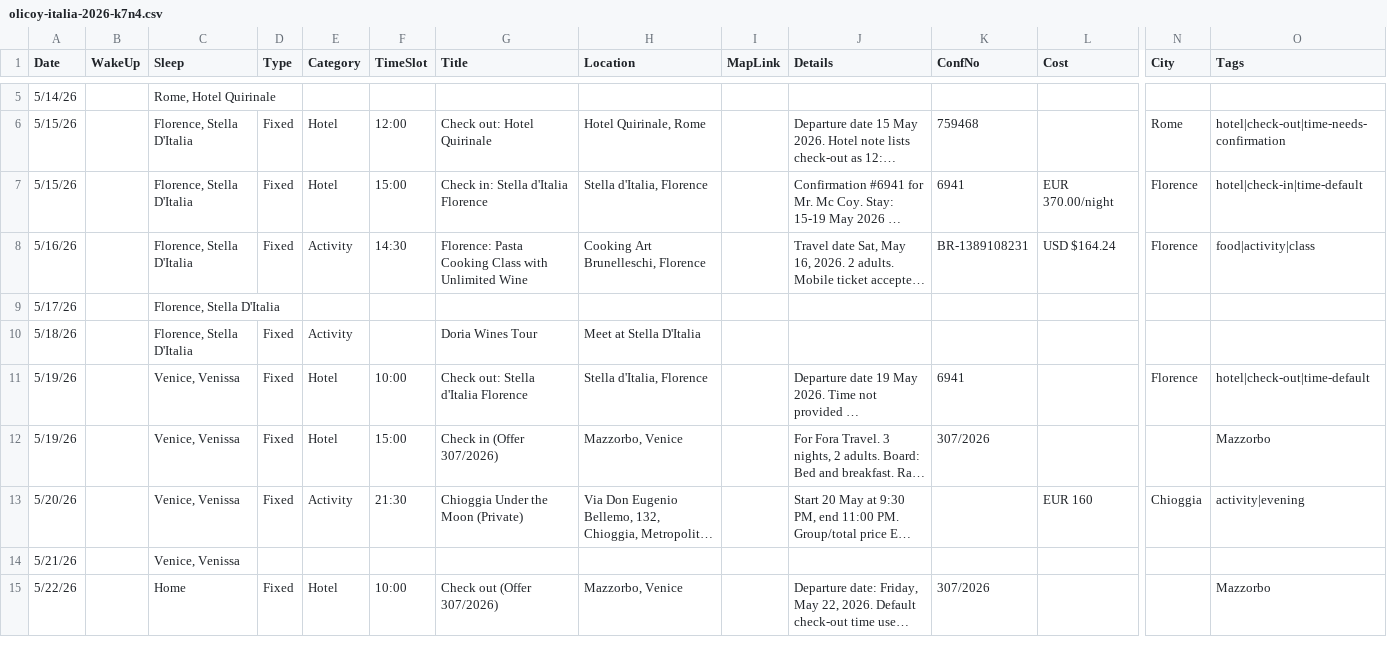
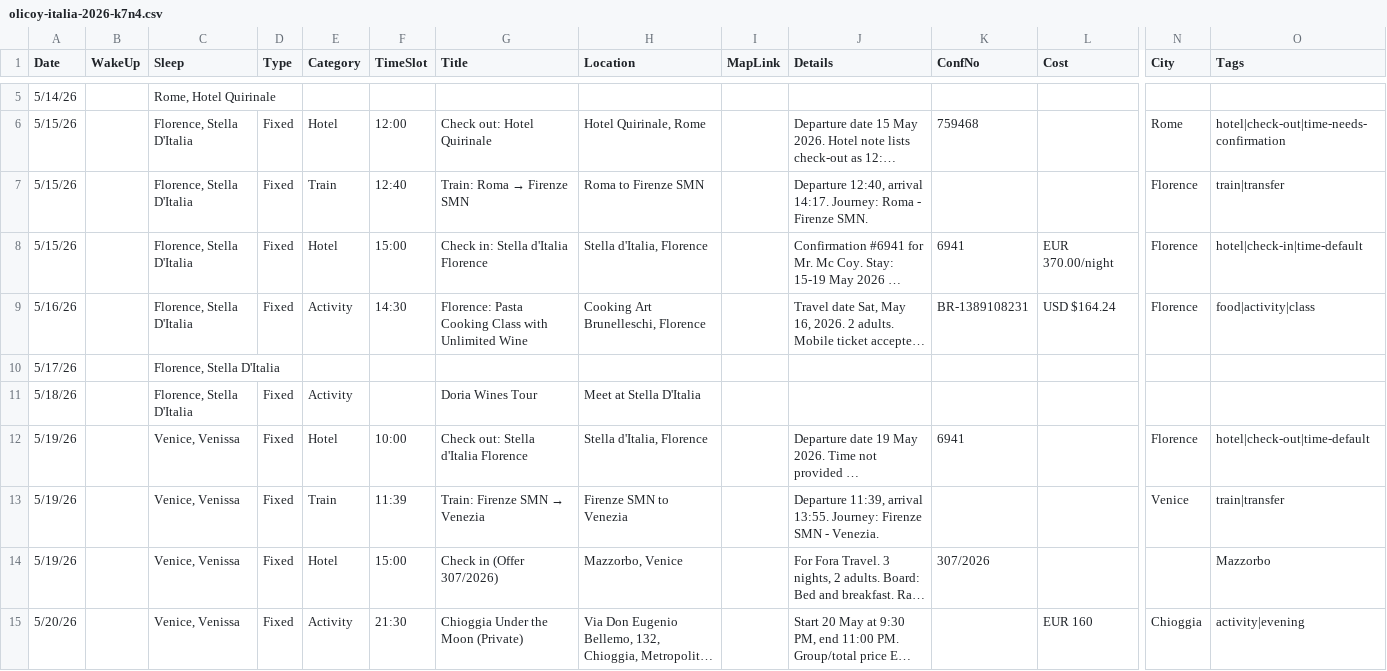
Before and after one commit to Flyakight/trip-planner, a CSV file: trips/olicoy-italia-2026-k7n4.csv, drawn as a sheet; only a part is shown, gaps mark what is left out; the shorter side is filled out with more unchanged rows; long unchanged cells end in …; rows hold the shown columns only; the diff names each change by its address in the sheet, - before the commit and + after, or states it on an @@ line.

Commit message:
Add Olicoy train departures

```diff
--- a/trips/olicoy-italia-2026-k7n4.csv
+++ b/trips/olicoy-italia-2026-k7n4.csv
+row 7: 5/15/26 |  | Florence, Stella D'Italia | Fixed | Train | 12:40 | Train: Roma → Firenze SMN | Roma to Firenze SMN |  | Departure 12:40, arrival 14:17. Journey: Roma - Firenze SMN. |  |  | Florence | train|transfer
+row 13: 5/19/26 |  | Venice, Venissa | Fixed | Train | 11:39 | Train: Firenze SMN → Venezia | Firenze SMN to Venezia |  | Departure 11:39, arrival 13:55. Journey: Firenze SMN - Venezia. |  |  | Venice | train|transfer
```
